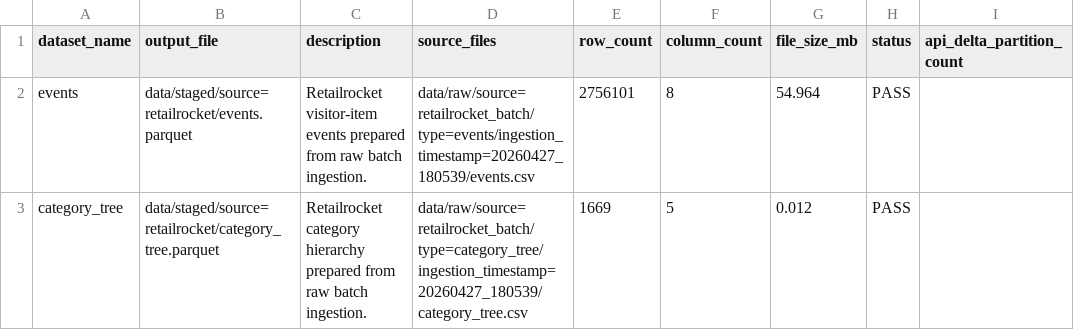
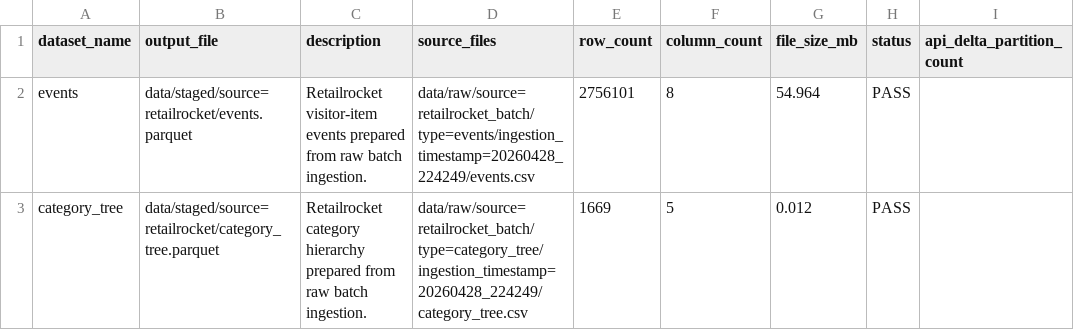
Before and after one commit to jkjitendra/recomart-pipeline, a CSV file: reports/retailrocket_preparation_summary.csv, drawn as a sheet; only a part is shown; the diff covers the shown part only; the diff names each change by its address in the sheet, - before the commit and + after, or states it on an @@ line.

```diff
--- a/reports/retailrocket_preparation_summary.csv
+++ b/reports/retailrocket_preparation_summary.csv
-D2 (source_files): data/raw/source=retailrocket_batch/type=events/ingestion_timestamp=20260427_180539/events.csv
+D2 (source_files): data/raw/source=retailrocket_batch/type=events/ingestion_timestamp=20260428_224249/events.csv
-D3 (source_files): data/raw/source=retailrocket_batch/type=category_tree/ingestion_timestamp=20260427_180539/category_tree.csv
+D3 (source_files): data/raw/source=retailrocket_batch/type=category_tree/ingestion_timestamp=20260428_224249/category_tree.csv
```
Also changed, not shown: 13 edited cells elsewhere in this file, reports/data_quality/retailrocket_raw_validation_report.csv, reports/dvc_versioning_summary.csv, 31 other files.
